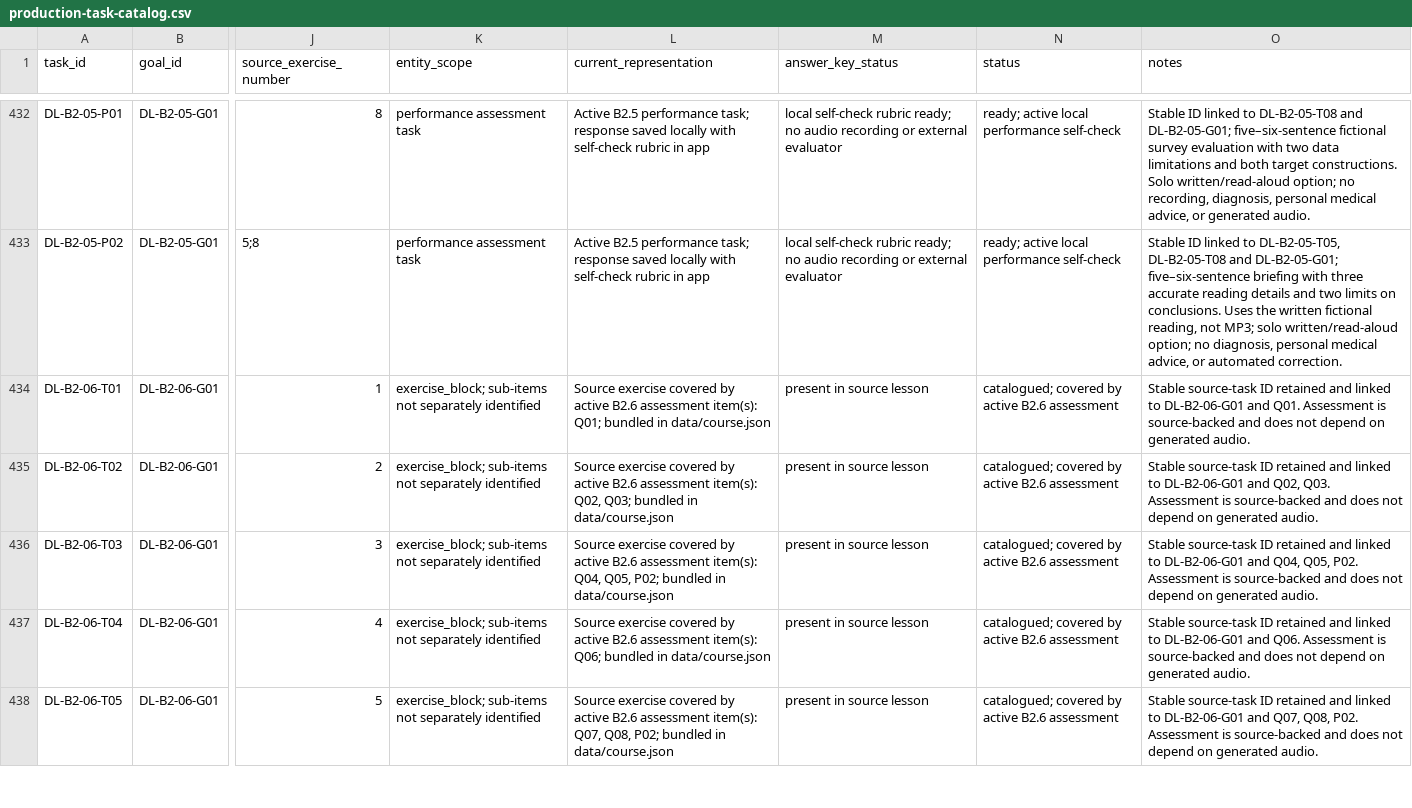
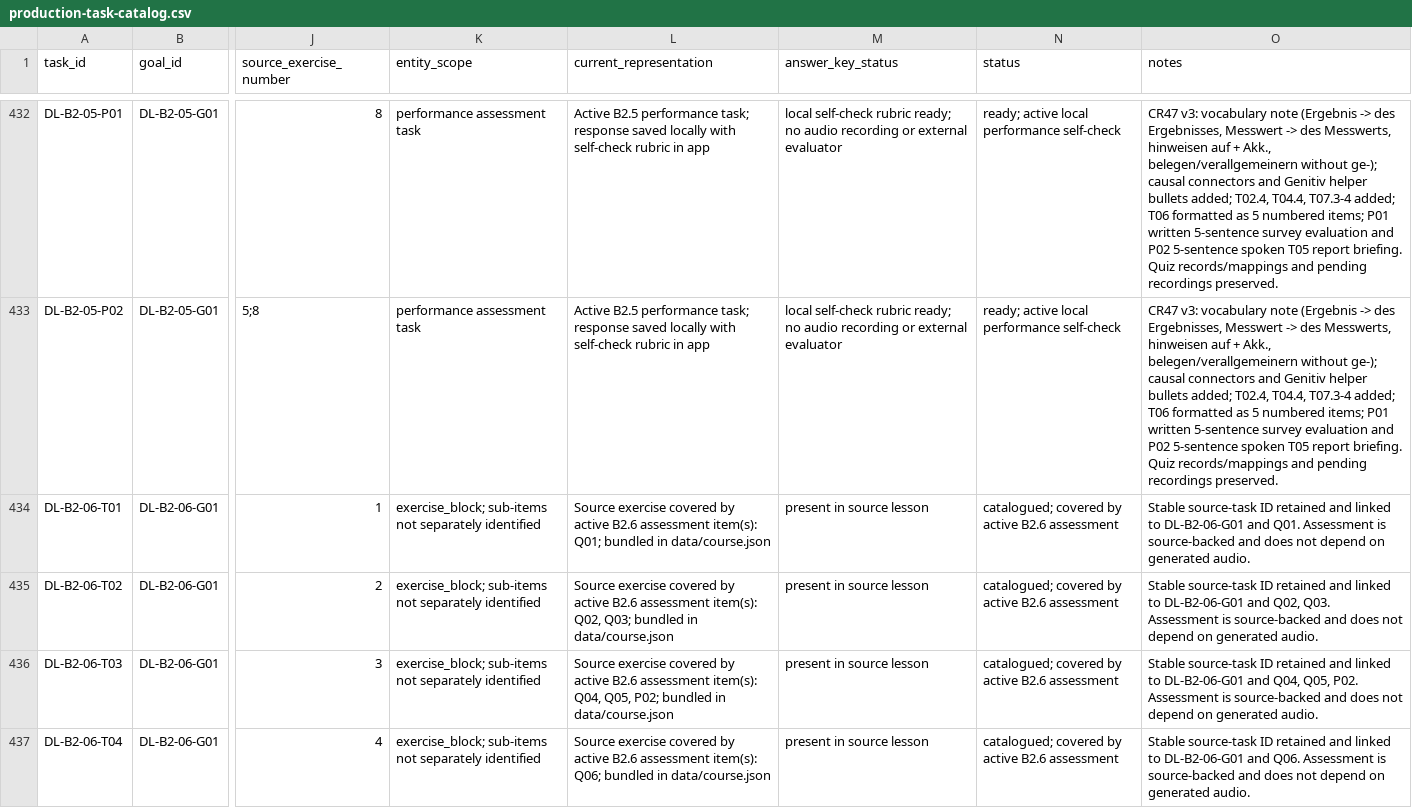
Before and after one commit to naderba69/deutschlern, a CSV file: data/production-task-catalog.csv, drawn as a sheet; only a part is shown, gaps mark what is left out; the shorter side is filled out with more unchanged rows; the diff covers the shown part only; the diff names each change by its address in the sheet, - before the commit and + after, or states it on an @@ line.

Commit message:
Align B2.5 causal connectors and practical evidence
Co-authored-by: arena-agent <297053741+arena-agent@users.noreply.github.com>

```diff
--- a/data/production-task-catalog.csv
+++ b/data/production-task-catalog.csv
-O432 (notes): Stable ID linked to DL-B2-05-T08 and DL-B2-05-G01; five–six-sentence fictional survey evaluation with two data limitations and both target constructions. Solo written/read-aloud option; no recording, diagnosis, personal medical advice, or generated audio.
+O432 (notes): CR47 v3: vocabulary note (Ergebnis -> des Ergebnisses, Messwert -> des Messwerts, hinweisen auf + Akk., belegen/verallgemeinern without ge-); causal connectors and Genitiv helper bullets added; T02.4, T04.4, T07.3-4 added; T06 formatted as 5 numbered items; P01 written 5-sentence survey evaluation and P02 5-sentence spoken T05 report briefing. Quiz records/mappings and pending recordings preserved.
-O433 (notes): Stable ID linked to DL-B2-05-T05, DL-B2-05-T08 and DL-B2-05-G01; five–six-sentence briefing with three accurate reading details and two limits on conclusions. Uses the written fictional reading, not MP3; solo written/read-aloud option; no diagnosis, personal medical advice, or automated correction.
+O433 (notes): CR47 v3: vocabulary note (Ergebnis -> des Ergebnisses, Messwert -> des Messwerts, hinweisen auf + Akk., belegen/verallgemeinern without ge-); causal connectors and Genitiv helper bullets added; T02.4, T04.4, T07.3-4 added; T06 formatted as 5 numbered items; P01 written 5-sentence survey evaluation and P02 5-sentence spoken T05 report briefing. Quiz records/mappings and pending recordings preserved.
```
Also changed, not shown: 42 edited cells elsewhere in this file, data/audio-asset-register.csv, 9 other files.
